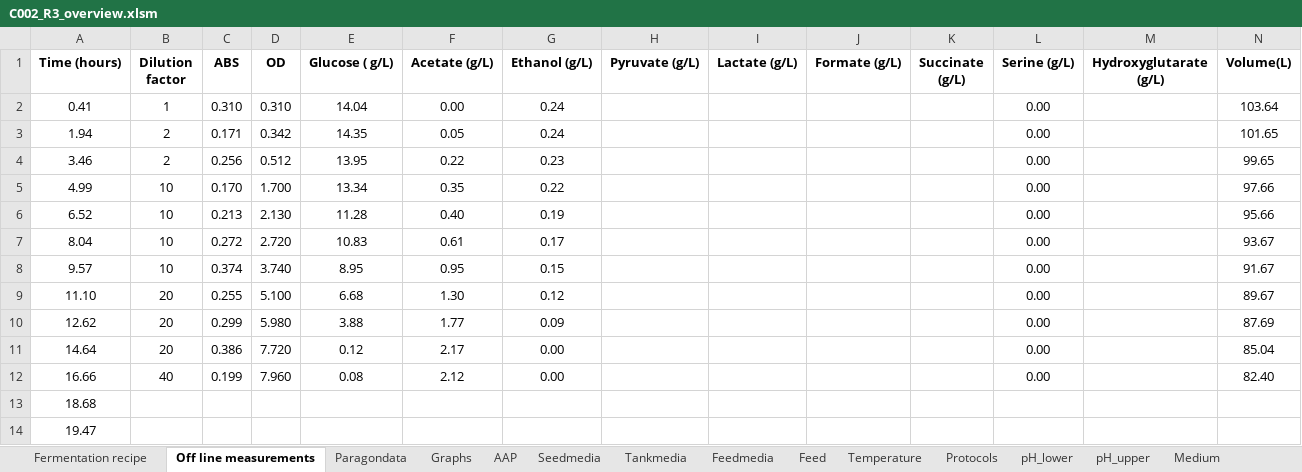
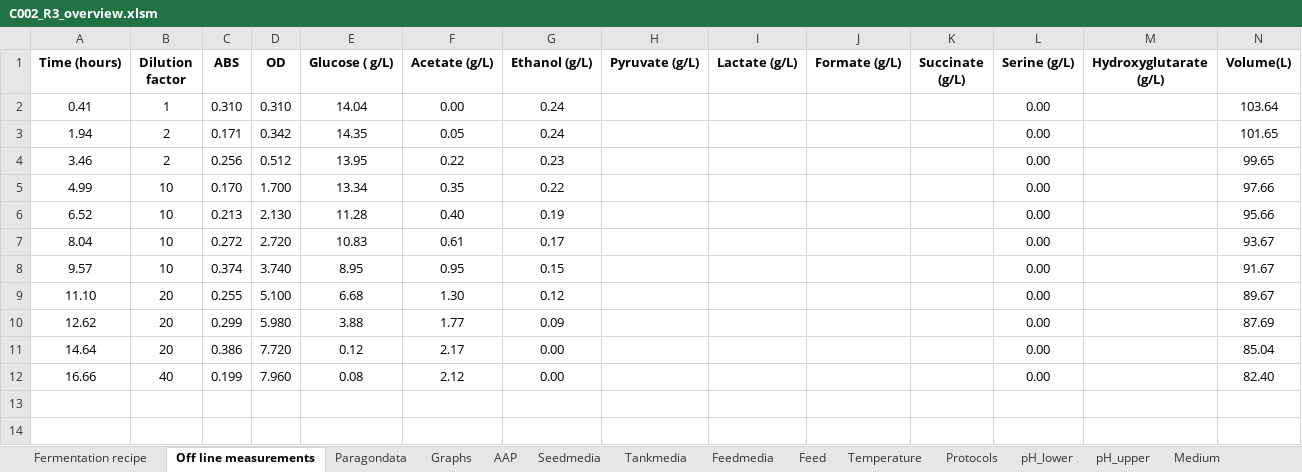
Before and after one commit to biosustain/fermentation-mpc, an Excel workbook: data/C002_R3_overview.xlsm, sheet Off line measurements, drawn as a sheet; only a part is shown; values as stored, in another font and other column widths than the file's, no borders; conditional formats not drawn; rows hold the shown columns only; the diff names each change by its address in the sheet, - before the commit and + after, or states it on an @@ line.

Commit message:
fermentation tool tabs updated and in test we can stream mu values

```diff
--- a/data/C002_R3_overview.xlsm (sheet Off line measurements)
+++ b/data/C002_R3_overview.xlsm (sheet Off line measurements)
-row 13: 18.68
-row 14: 19.47
```
Also changed, not shown: charts or pictures, 2 other files.
